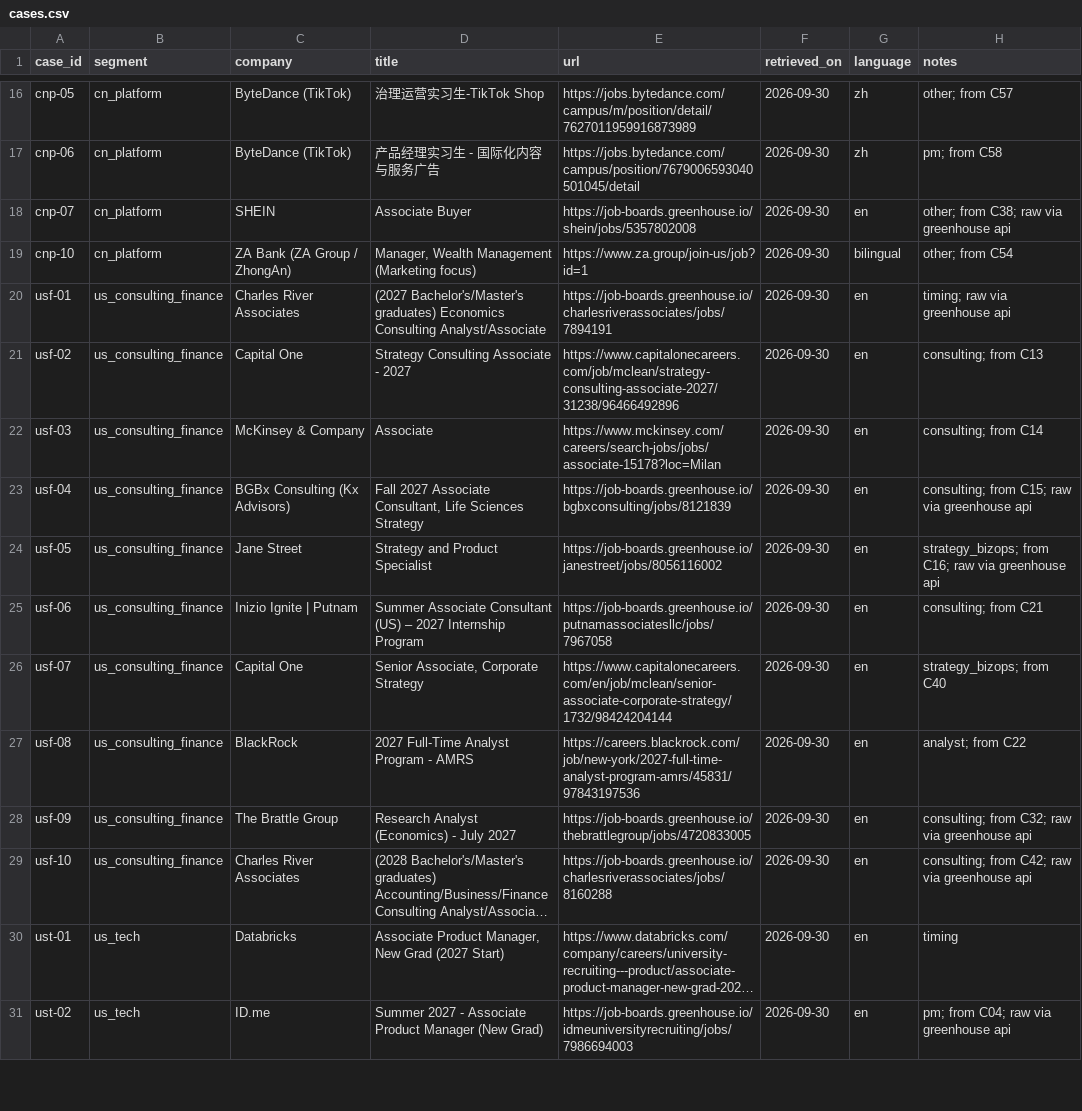
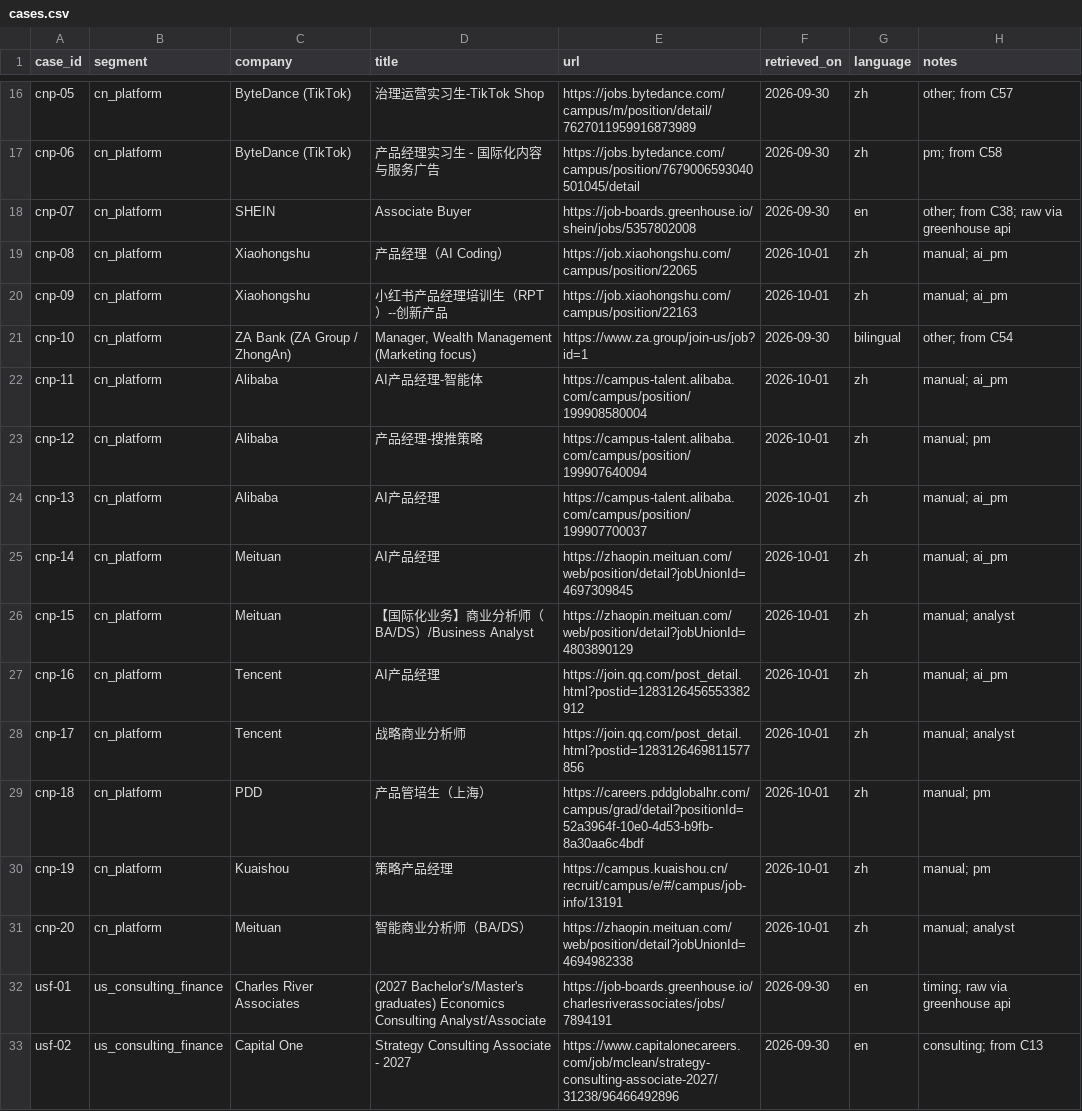
Before and after one commit to animenzzz128/toutoule, a CSV file: data/eval/cases.csv, drawn as a sheet; only a part is shown, gaps mark what is left out; the shorter side is filled out with more unchanged rows; long unchanged cells end in ….

```diff
--- a/data/eval/cases.csv
+++ b/data/eval/cases.csv
@@ -18,3 +18,15 @@ cnp-06,cn_platform,ByteDance (TikTok),产品经理实习生 - 国际化内容与
 cnp-07,cn_platform,SHEIN,Associate Buyer,https://job-boards.greenhouse.io/shein/jobs/5357802008,2026-09-30,en,other; from C38; raw via greenhouse api
+cnp-08,cn_platform,Xiaohongshu,产品经理（AI Coding）,https://job.xiaohongshu.com/campus/position/22065,2026-10-01,zh,manual; ai_pm
+cnp-09,cn_platform,Xiaohongshu,小红书产品经理培训生（RPT）--创新产品,https://job.xiaohongshu.com/campus/position/22163,2026-10-01,zh,manual; ai_pm
 cnp-10,cn_platform,ZA Bank (ZA Group / ZhongAn),"Manager, Wealth Management (Marketing focus)",https://www.za.group/join-us/job?id=1,2026-09-30,bilingual,other; from C54
+cnp-11,cn_platform,Alibaba,AI产品经理-智能体,https://campus-talent.alibaba.com/campus/position/199908580004,2026-10-01,zh,manual; ai_pm
+cnp-12,cn_platform,Alibaba,产品经理-搜推策略,https://campus-talent.alibaba.com/campus/position/199907640094,2026-10-01,zh,manual; pm
+cnp-13,cn_platform,Alibaba,AI产品经理,https://campus-talent.alibaba.com/campus/position/199907700037,2026-10-01,zh,manual; ai_pm
+cnp-14,cn_platform,Meituan,AI产品经理,https://zhaopin.meituan.com/web/position/detail?jobUnionId=4697309845,2026-10-01,zh,manual; ai_pm
+cnp-15,cn_platform,Meituan,【国际化业务】商业分析师（BA/DS）/Business Analyst,https://zhaopin.meituan.com/web/position/detail?jobUnionId=4803890129,2026-10-01,zh,manual; analyst
+cnp-16,cn_platform,Tencent,AI产品经理,https://join.qq.com/post_detail.html?postid=1283126456553382912,2026-10-01,zh,manual; ai_pm
+cnp-17,cn_platform,Tencent,战略商业分析师,https://join.qq.com/post_detail.html?postid=1283126469811577856,2026-10-01,zh,manual; analyst
+cnp-18,cn_platform,PDD,产品管培生（上海）,https://careers.pddglobalhr.com/campus/grad/detail?positionId=52a3964f-10e0-4d53-b9fb-8a30aa6c4bdf,2026-10-01,zh,manual; pm
+cnp-19,cn_platform,Kuaishou,策略产品经理,https://campus.kuaishou.cn/recruit/campus/e/#/campus/job-info/13191,2026-10-01,zh,manual; pm
+cnp-20,cn_platform,Meituan,智能商业分析师（BA/DS）,https://zhaopin.meituan.com/web/position/detail?jobUnionId=4694982338,2026-10-01,zh,manual; analyst
 usf-01,us_consulting_finance,Charles River Associates,(2027 Bachelor's/Master's graduates) Economics Consulting Analyst/Associate,https://job-boards.greenhouse.io/charlesriverassociates/jobs/7894191,2026-09-30,en,timing; raw via greenhouse api
```
Also changed, not shown: 25 other files.
